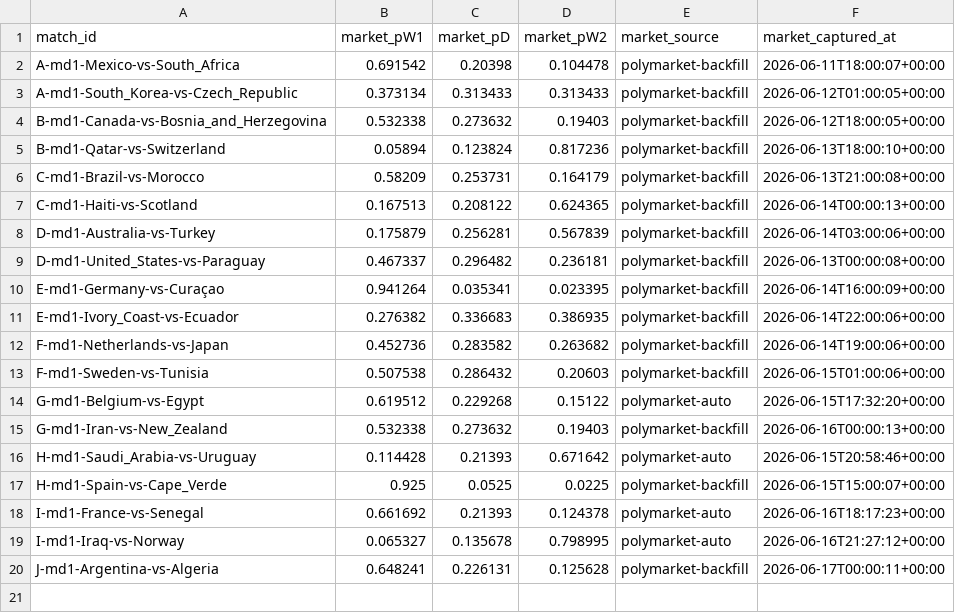
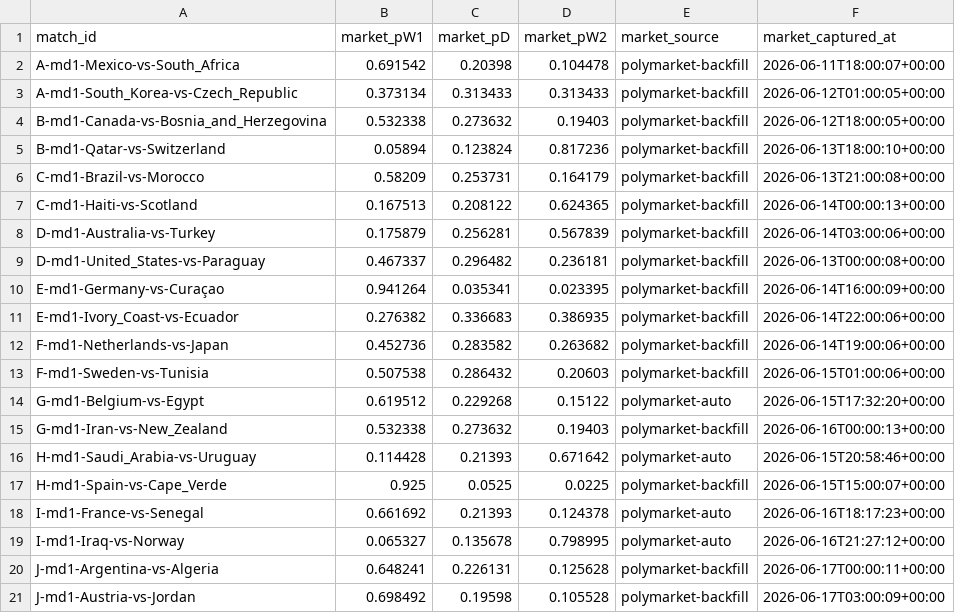
Before and after one commit to binlong09/wc2026-prediction-models, a CSV file: data/state/market_snapshots.csv, drawn as a sheet.

```diff
--- a/data/state/market_snapshots.csv
+++ b/data/state/market_snapshots.csv
@@ -20 +20,2 @@ I-md1-Iraq-vs-Norway,0.065327,0.135678,0.798995,polymarket-auto,2026-06-16T21:27
 J-md1-Argentina-vs-Algeria,0.648241,0.226131,0.125628,polymarket-backfill,2026-06-17T00:00:11+00:00
+J-md1-Austria-vs-Jordan,0.698492,0.19598,0.105528,polymarket-backfill,2026-06-17T03:00:09+00:00
```
